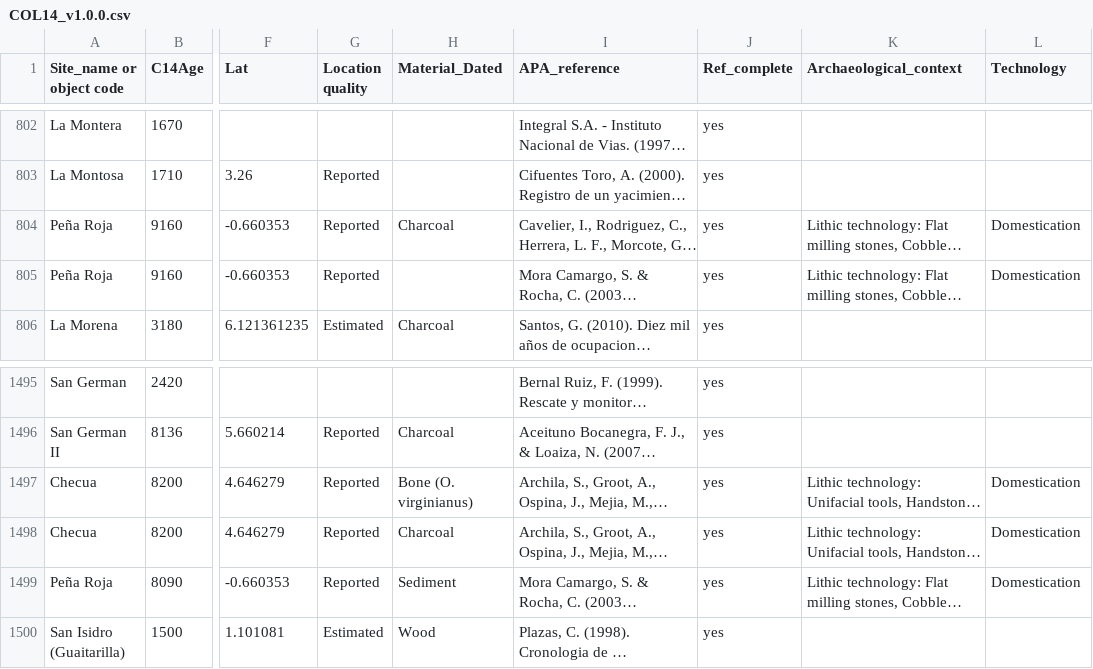
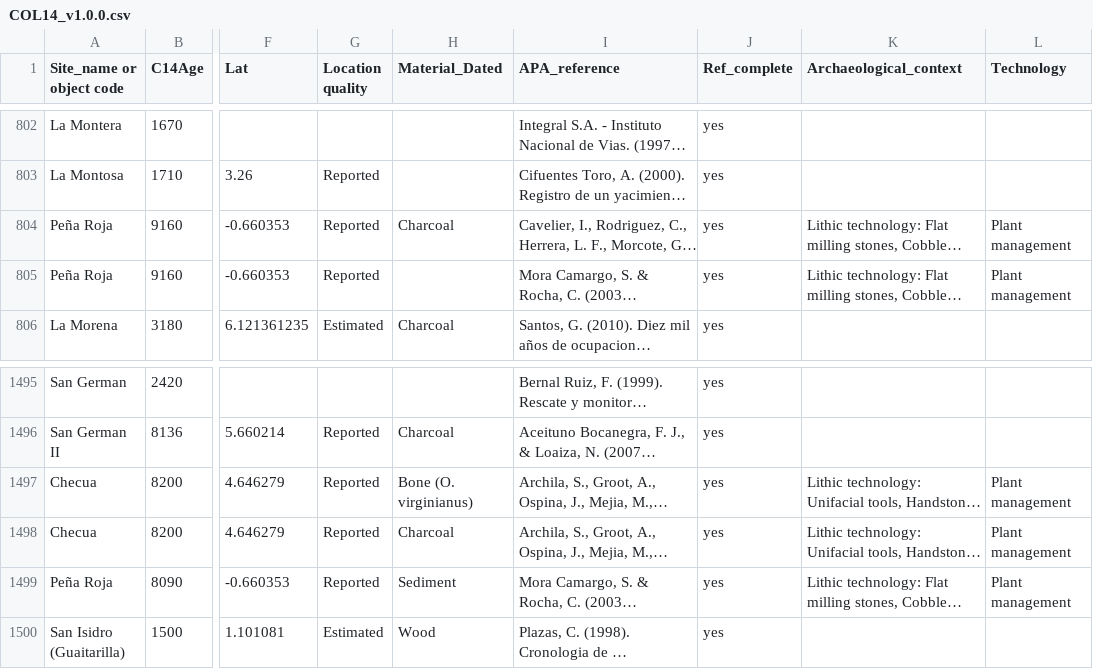
Before and after one commit to sdfajardob/COL14, a CSV file: data/COL14_v1.0.0.csv, drawn as a sheet; only a part is shown, gaps mark what is left out; long unchanged cells end in …; the diff covers the shown part only; the diff names each change by its address in the sheet, - before the commit and + after, or states it on an @@ line.

Commit message:
technology variable types, readmes updated. precomputed results added.

```diff
--- a/data/COL14_v1.0.0.csv
+++ b/data/COL14_v1.0.0.csv
-L804:L805 (Technology): Domestication
+L804:L805 (Technology): Plant management
-L1497:L1499 (Technology): Domestication
+L1497:L1499 (Technology): Plant management
```
Also changed, not shown: 40 edited cells elsewhere in this file, 25 other files.
